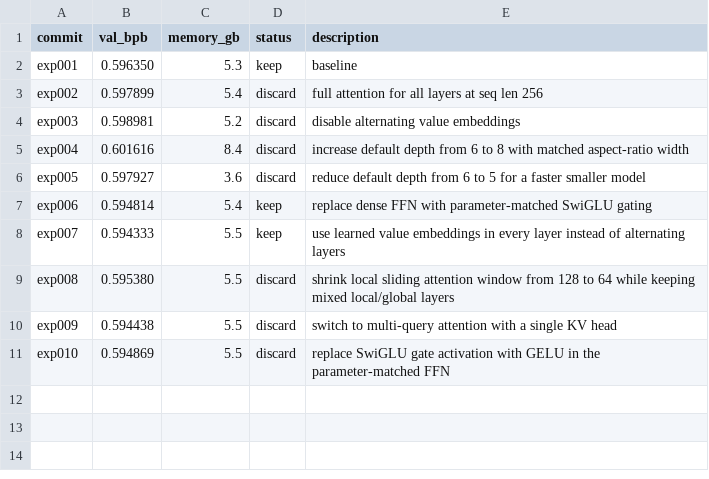
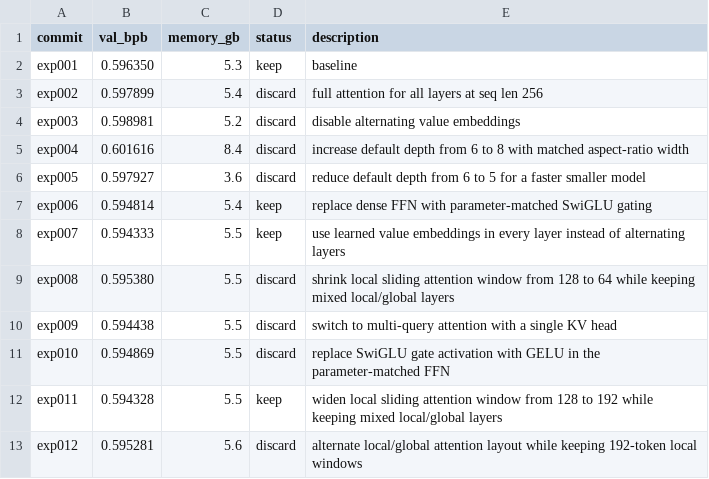
Before and after one commit to ewijaya/autoresearch-mol, a TSV file: results/smiles/run_1/results.tsv, drawn as a sheet; the diff names each change by its address in the sheet, - before the commit and + after, or states it on an @@ line.

Commit message:
chore: SMILES run_1 exp011-012 (12/100), new best val_bpb=0.5943 (wider attention window)

```diff
--- a/results/smiles/run_1/results.tsv
+++ b/results/smiles/run_1/results.tsv
+row 12: exp011 | 0.594328 | 5.5 | keep | widen local sliding attention window from 128 to 192 while keeping mixed local/global layers
+row 13: exp012 | 0.595281 | 5.6 | discard | alternate local/global attention layout while keeping 192-token local windows
```
Also changed, not shown: 1 other file.
